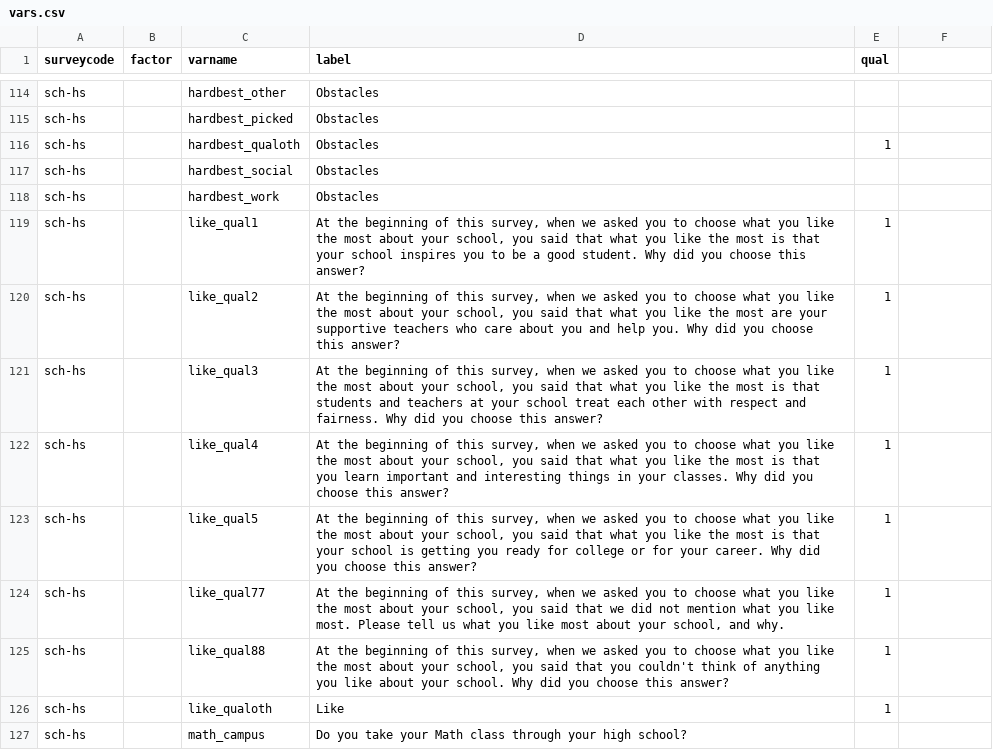
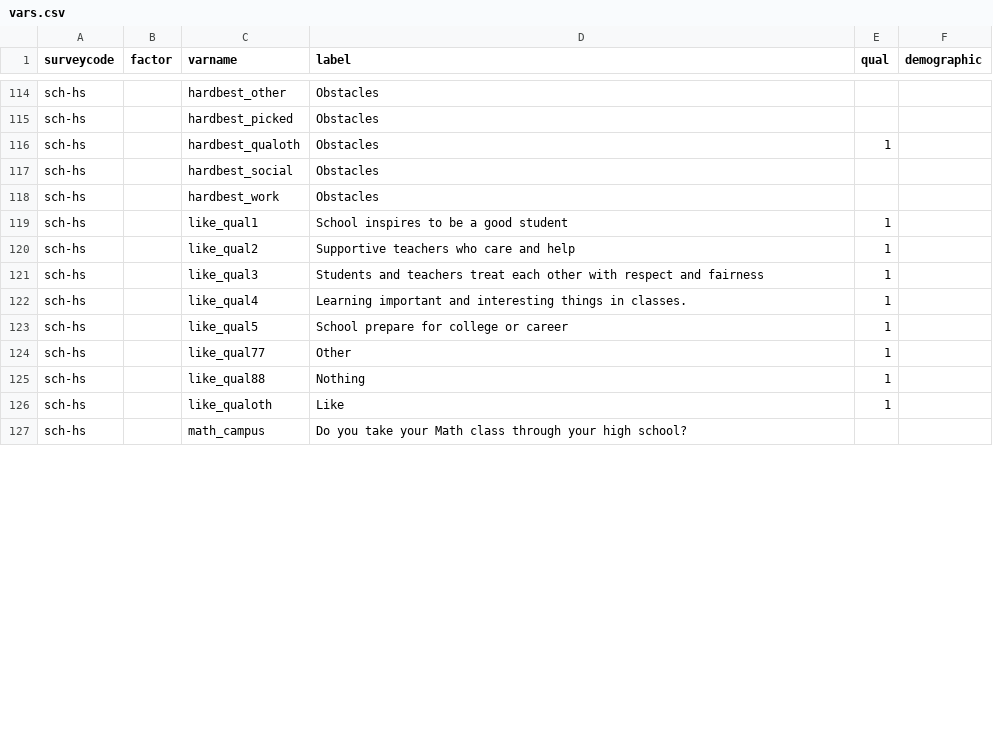
Before and after one commit to miken/catacombs_prototype, a CSV file: seeds/vars.csv, drawn as a sheet; only a part is shown, gaps mark what is left out; the diff covers the shown part only.

Commit message:
Complete raw upload for Teacher Feedback Survey

```diff
--- a/seeds/vars.csv
+++ b/seeds/vars.csv
@@ -1 +1 @@
-surveycode,factor,varname,label,qual
+surveycode,factor,varname,label,qual,demographic
@@ -119,7 +119,7 @@ sch-hs,,hardbest_work,Obstacles,
-sch-hs,,like_qual1,"At the beginning of this survey, when we asked you to choose what you like the most about your school, you said that what you like the most is that your school inspires you to be a good student. Why did you choose this answer?",1
-sch-hs,,like_qual2,"At the beginning of this survey, when we asked you to choose what you like the most about your school, you said that what you like the most are your supportive teachers who care about you and help you. Why did you choose this answer?",1
-sch-hs,,like_qual3,"At the beginning of this survey, when we asked you to choose what you like the most about your school, you said that what you like the most is that students and teachers at your school treat each other with respect and fairness. Why did you choose this answer?",1
-sch-hs,,like_qual4,"At the beginning of this survey, when we asked you to choose what you like the most about your school, you said that what you like the most is that you learn important and interesting things in your classes. Why did you choose this answer?",1
-sch-hs,,like_qual5,"At the beginning of this survey, when we asked you to choose what you like the most about your school, you said that what you like the most is that your school is getting you ready for college or for your career. Why did you choose this answer?",1
-sch-hs,,like_qual77,"At the beginning of this survey, when we asked you to choose what you like the most about your school, you said that we did not mention what you like most. Please tell us what you like most about your school, and why.",1
-sch-hs,,like_qual88,"At the beginning of this survey, when we asked you to choose what you like the most about your school, you said that you couldn't think of anything you like about your school. Why did you choose this answer?",1
+sch-hs,,like_qual1,School inspires to be a good student,1,
+sch-hs,,like_qual2,Supportive teachers who care and help,1,
+sch-hs,,like_qual3,Students and teachers treat each other with respect and fairness,1,
+sch-hs,,like_qual4,Learning important and interesting things in classes. ,1,
+sch-hs,,like_qual5,School prepare for college or career,1,
+sch-hs,,like_qual77,Other,1,
+sch-hs,,like_qual88,Nothing,1,
```
Also changed, not shown: 39 edited cells elsewhere in this file, 15 other files.
